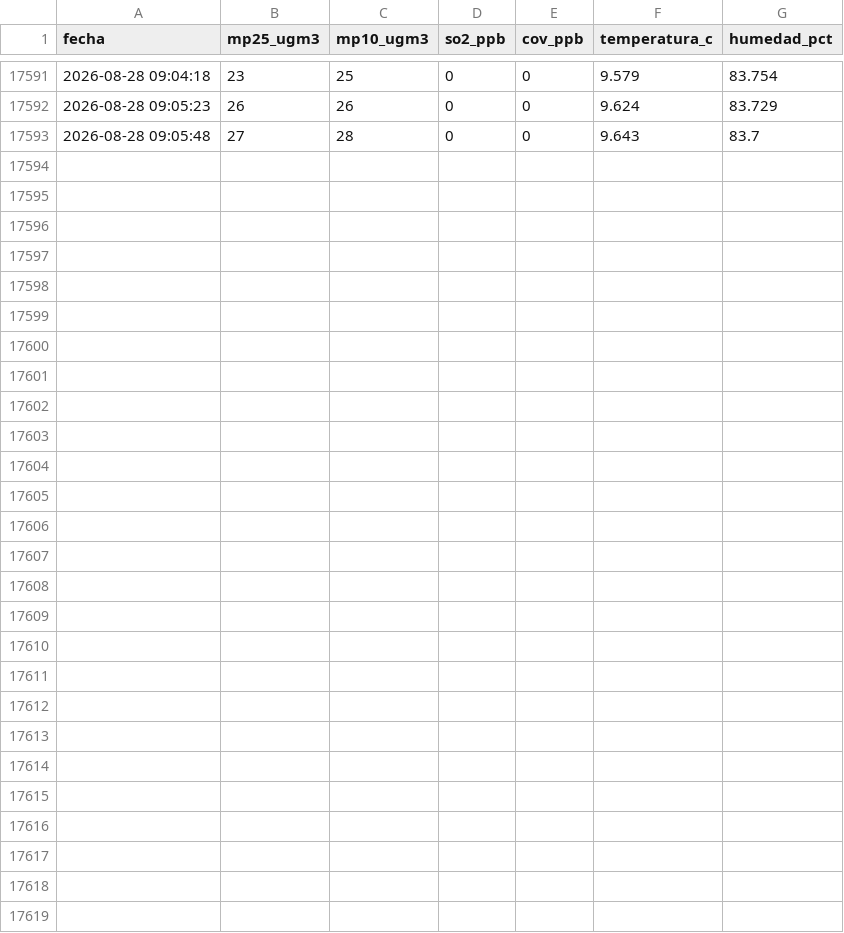
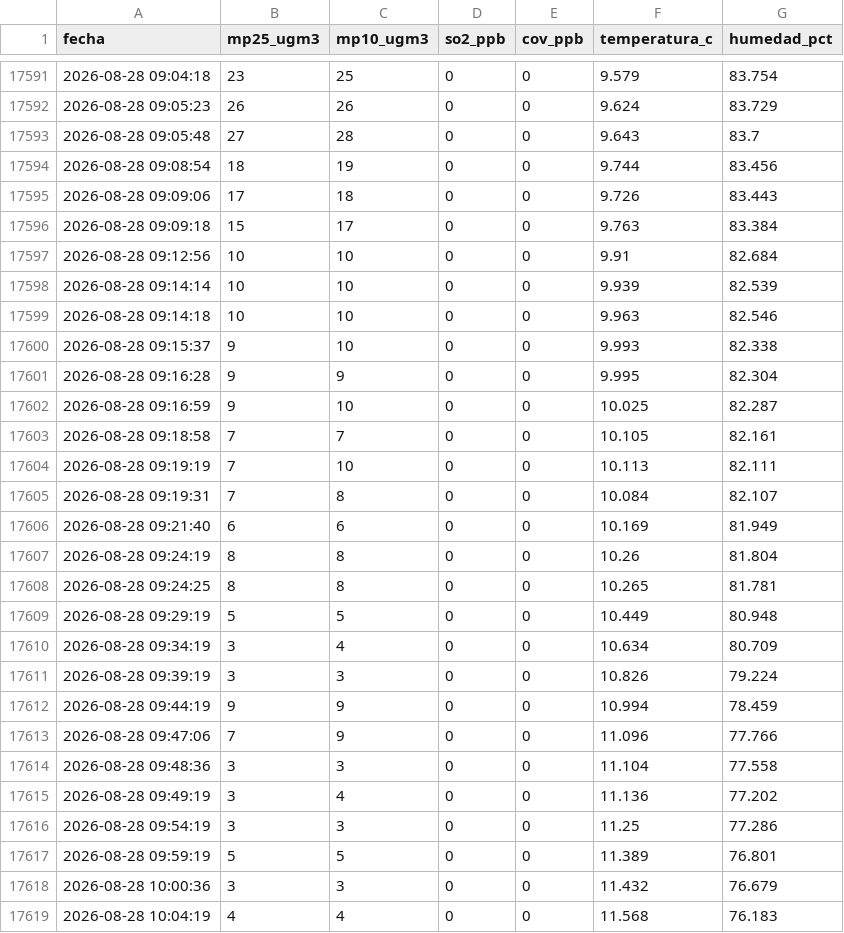
Before and after one commit to cmasudd/aireaconcagua, a CSV file: data/HIRIPRO-V4/2026-08-part-001.csv, drawn as a sheet; only a part is shown, gaps mark what is left out; the diff names each change by its address in the sheet, - before the commit and + after, or states it on an @@ line.

```diff
--- a/data/HIRIPRO-V4/2026-08-part-001.csv
+++ b/data/HIRIPRO-V4/2026-08-part-001.csv
+row 17594: 2026-08-28 09:08:54 | 18 | 19 | 0 | 0 | 9.744 | 83.456
+row 17595: 2026-08-28 09:09:06 | 17 | 18 | 0 | 0 | 9.726 | 83.443
+row 17596: 2026-08-28 09:09:18 | 15 | 17 | 0 | 0 | 9.763 | 83.384
+row 17597: 2026-08-28 09:12:56 | 10 | 10 | 0 | 0 | 9.91 | 82.684
+row 17598: 2026-08-28 09:14:14 | 10 | 10 | 0 | 0 | 9.939 | 82.539
+row 17599: 2026-08-28 09:14:18 | 10 | 10 | 0 | 0 | 9.963 | 82.546
+row 17600: 2026-08-28 09:15:37 | 9 | 10 | 0 | 0 | 9.993 | 82.338
+row 17601: 2026-08-28 09:16:28 | 9 | 9 | 0 | 0 | 9.995 | 82.304
+row 17602: 2026-08-28 09:16:59 | 9 | 10 | 0 | 0 | 10.025 | 82.287
+row 17603: 2026-08-28 09:18:58 | 7 | 7 | 0 | 0 | 10.105 | 82.161
+row 17604: 2026-08-28 09:19:19 | 7 | 10 | 0 | 0 | 10.113 | 82.111
+row 17605: 2026-08-28 09:19:31 | 7 | 8 | 0 | 0 | 10.084 | 82.107
+row 17606: 2026-08-28 09:21:40 | 6 | 6 | 0 | 0 | 10.169 | 81.949
+row 17607: 2026-08-28 09:24:19 | 8 | 8 | 0 | 0 | 10.26 | 81.804
+row 17608: 2026-08-28 09:24:25 | 8 | 8 | 0 | 0 | 10.265 | 81.781
+row 17609: 2026-08-28 09:29:19 | 5 | 5 | 0 | 0 | 10.449 | 80.948
+row 17610: 2026-08-28 09:34:19 | 3 | 4 | 0 | 0 | 10.634 | 80.709
+row 17611: 2026-08-28 09:39:19 | 3 | 3 | 0 | 0 | 10.826 | 79.224
+row 17612: 2026-08-28 09:44:19 | 9 | 9 | 0 | 0 | 10.994 | 78.459
+row 17613: 2026-08-28 09:47:06 | 7 | 9 | 0 | 0 | 11.096 | 77.766
+row 17614: 2026-08-28 09:48:36 | 3 | 3 | 0 | 0 | 11.104 | 77.558
+row 17615: 2026-08-28 09:49:19 | 3 | 4 | 0 | 0 | 11.136 | 77.202
+row 17616: 2026-08-28 09:54:19 | 3 | 3 | 0 | 0 | 11.25 | 77.286
+row 17617: 2026-08-28 09:59:19 | 5 | 5 | 0 | 0 | 11.389 | 76.801
+row 17618: 2026-08-28 10:00:36 | 3 | 3 | 0 | 0 | 11.432 | 76.679
+row 17619: 2026-08-28 10:04:19 | 4 | 4 | 0 | 0 | 11.568 | 76.183
```
Also changed, not shown: data/HIRIPRO-V10/2026-08-part-001.csv, data/HIRIPRO-V2/2026-08-part-001.csv, 5 other files.
